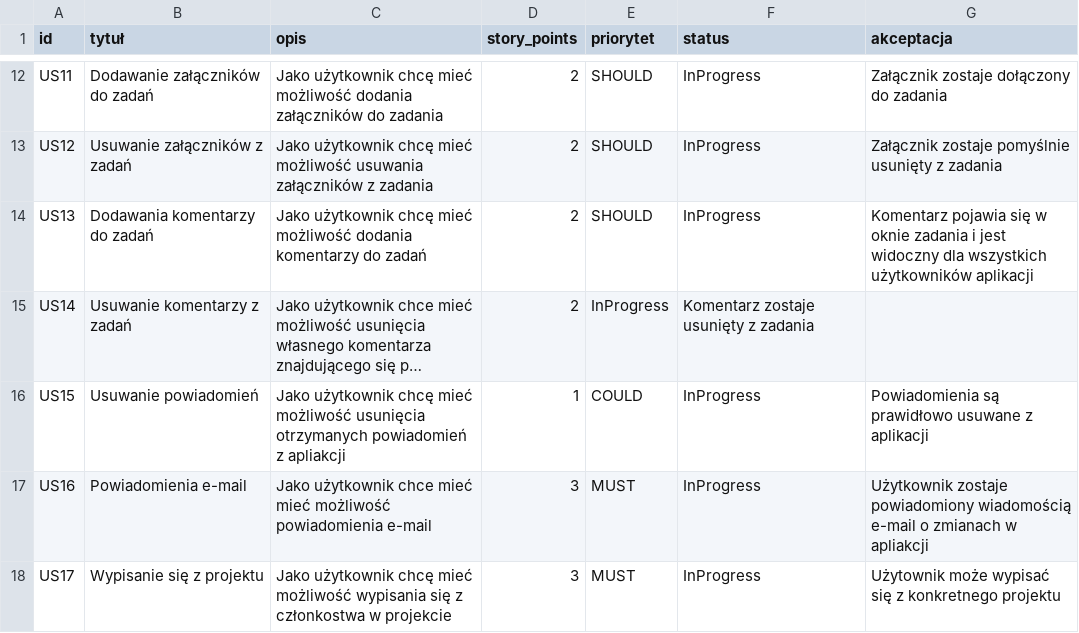
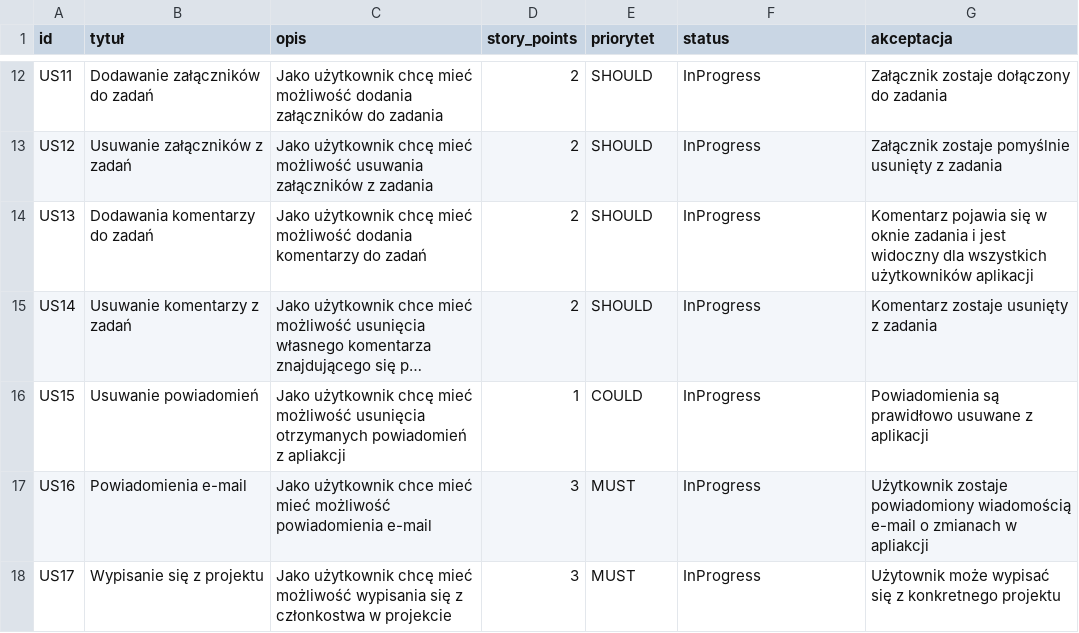
Before and after one commit to Nmugol/ProgramowanieZwinne, a CSV file: BACKLOG.csv, drawn as a sheet; only a part is shown, gaps mark what is left out; long unchanged cells end in …; the diff names each change by its address in the sheet, - before the commit and + after, or states it on an @@ line.

Commit message:
Change priority of US14 to SHOULD

```diff
--- a/BACKLOG.csv
+++ b/BACKLOG.csv
-E15 (priorytet): InProgress
+E15 (priorytet): SHOULD
-F15 (status): Komentarz zostaje usunięty z zadania
+F15 (status): InProgress
-G15 (akceptacja): (empty)
+G15 (akceptacja): Komentarz zostaje usunięty z zadania
```
